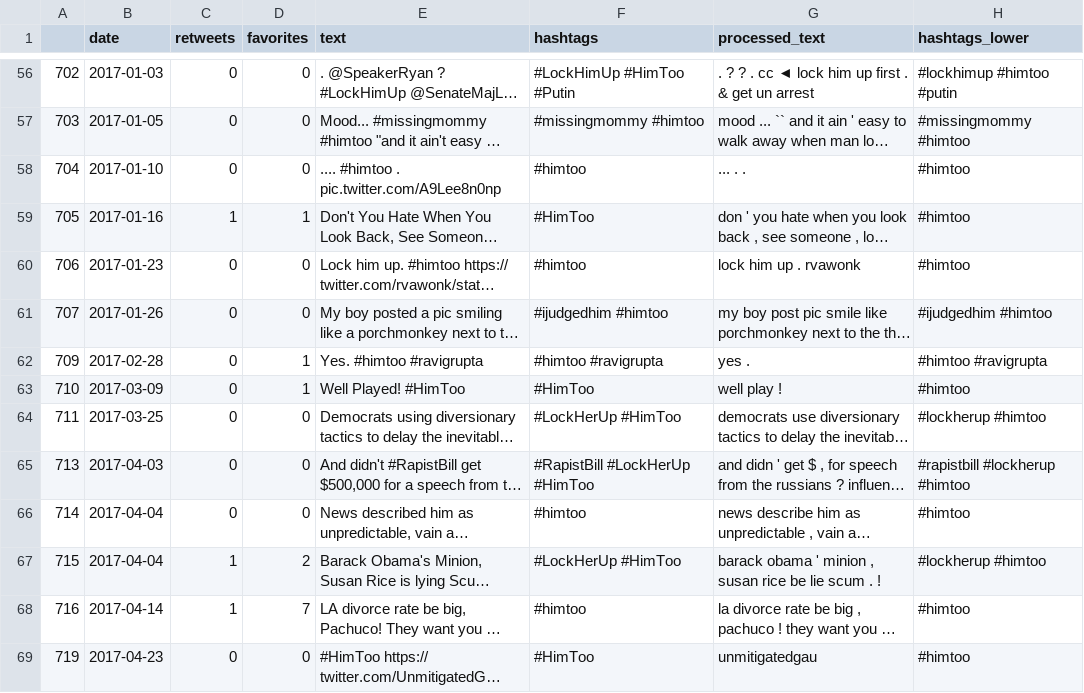
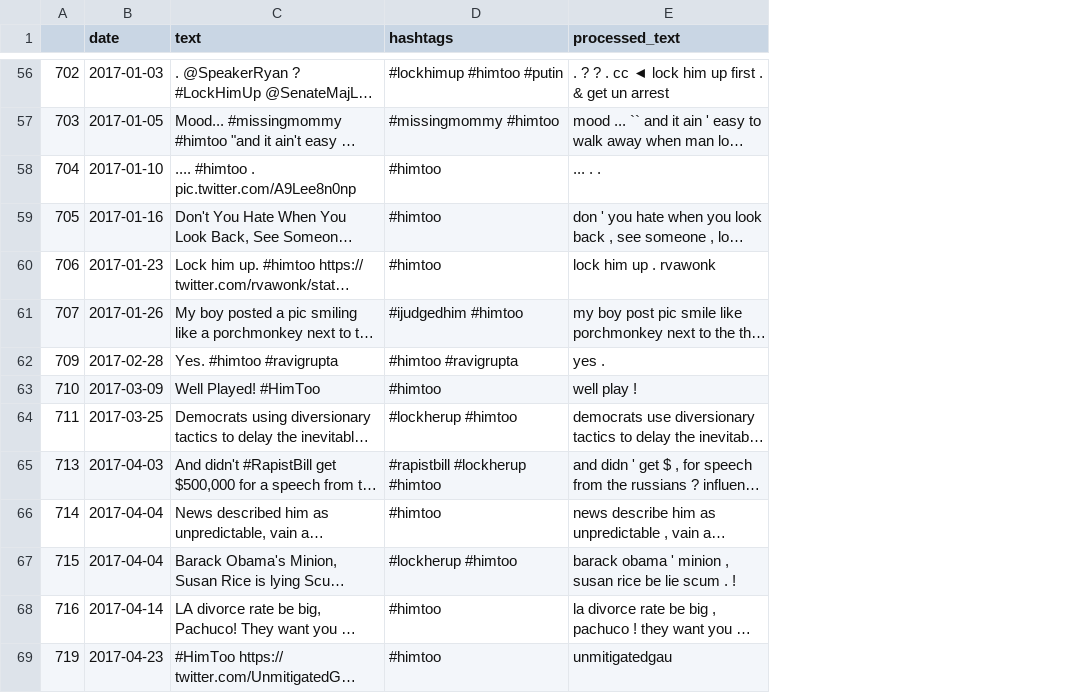
Before and after one commit to fbergh/TMM-Project, a CSV file: data/tweets_period2.csv, drawn as a sheet; only a part is shown, gaps mark what is left out; long unchanged cells end in …; removed rows and columns are numbered as before the commit, all else as after; the diff covers the shown part only; the diff names each change by its address in the sheet, - before the commit and + after, or states it on an @@ line.

Commit message:
Finalised code; created subplot for sentiments; removed irrelevant plots; removed irrelevant dataframe columns; moved dataframes with private information

```diff
--- a/data/tweets_period2.csv
+++ b/data/tweets_period2.csv
-column C (retweets), rows 56-69: 0 | 0 | 0 | 1 | 0 | 0 | 0 | 0 | 0 | 0 | 0 | 1 | 1 | 0
-column D (favorites), rows 56-69: 0 | 0 | 0 | 1 | 0 | 0 | 1 | 1 | 0 | 0 | 0 | 2 | 7 | 0
-column H (hashtags_lower), rows 56-69: #lockhimup #himtoo #putin | #missingmommy #himtoo | #himtoo | #himtoo | #himtoo | #ijudgedhim #himtoo | #himtoo #ravigrupta | #himtoo | #lockherup #himtoo | #rapistbill #lockherup #himtoo | #himtoo | #lockherup #himtoo | #himtoo | #himtoo
-D56 (hashtags): #LockHimUp #HimToo #Putin
+D56 (hashtags): #lockhimup #himtoo #putin
-D59 (hashtags): #HimToo
+D59 (hashtags): #himtoo
-D63 (hashtags): #HimToo
+D63 (hashtags): #himtoo
-D64 (hashtags): #LockHerUp #HimToo
+D64 (hashtags): #lockherup #himtoo
-D65 (hashtags): #RapistBill #LockHerUp #HimToo
+D65 (hashtags): #rapistbill #lockherup #himtoo
-D67 (hashtags): #LockHerUp #HimToo
+D67 (hashtags): #lockherup #himtoo
-D69 (hashtags): #HimToo
+D69 (hashtags): #himtoo
```
Also changed, not shown: 52 edited cells elsewhere in this file, 13 other files.
